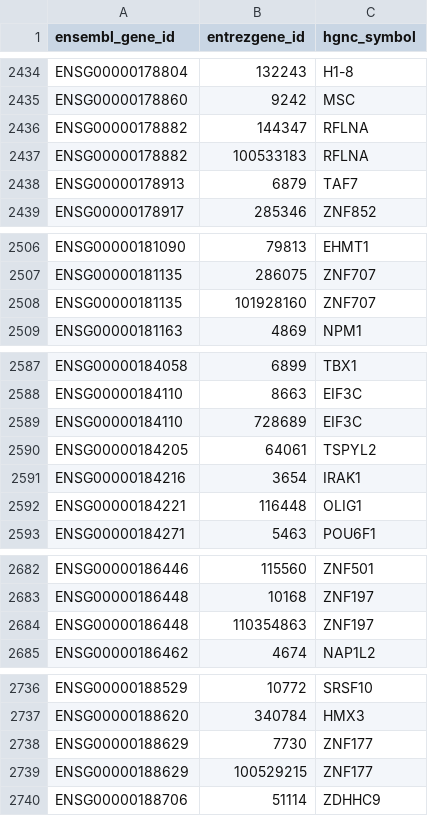
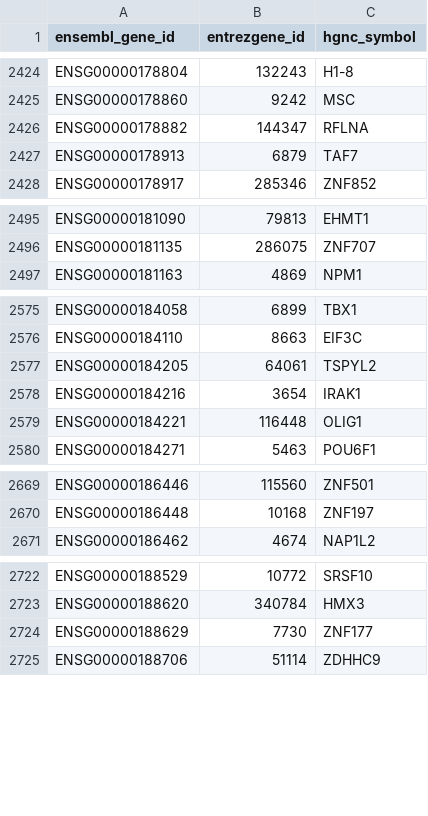
Before and after one commit to ferygood/grfpriamte_db, a CSV file: raw_data/EntrezEnsembl.csv, drawn as a sheet; only a part is shown, gaps mark what is left out; the diff covers the shown part only; the diff names each change by its address in the sheet, - before the commit and + after, or states it on an @@ line.

```diff
--- a/raw_data/EntrezEnsembl.csv
+++ b/raw_data/EntrezEnsembl.csv
-row 2437: ENSG00000178882 | 100533183 | RFLNA
-row 2508: ENSG00000181135 | 101928160 | ZNF707
-row 2589: ENSG00000184110 | 728689 | EIF3C
-row 2684: ENSG00000186448 | 110354863 | ZNF197
-row 2739: ENSG00000188629 | 100529215 | ZNF177
```
Also changed, not shown: 16 removed rows elsewhere in this file, 2 other files.
